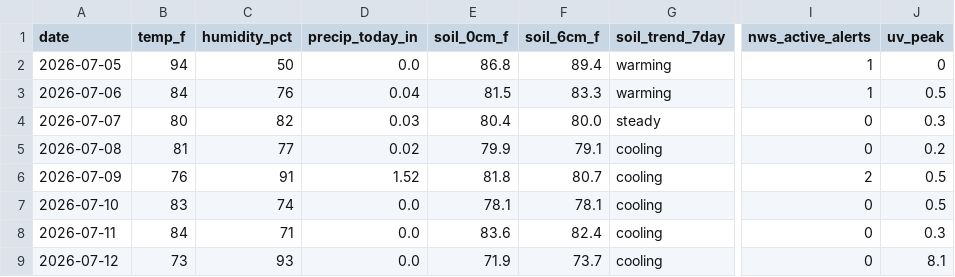
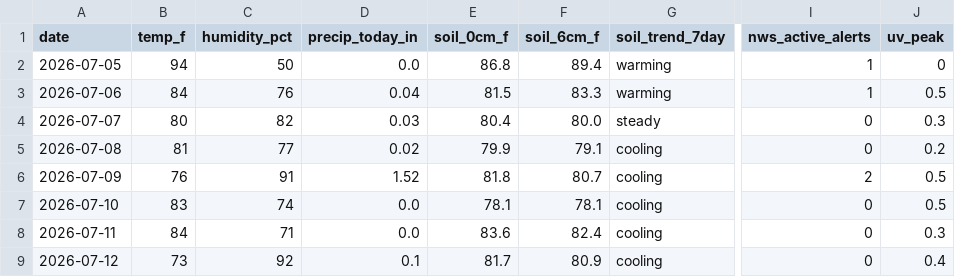
Before and after one commit to RDBFarm/rdbf-weather, a CSV file: weather_history.csv, drawn as a sheet; only a part is shown, gaps mark what is left out; the diff names each change by its address in the sheet, - before the commit and + after, or states it on an @@ line.

```diff
--- a/weather_history.csv
+++ b/weather_history.csv
-C9 (humidity_pct): 93
+C9 (humidity_pct): 92
-D9 (precip_today_in): 0.0
+D9 (precip_today_in): 0.1
-E9 (soil_0cm_f): 71.9
+E9 (soil_0cm_f): 81.7
-F9 (soil_6cm_f): 73.7
+F9 (soil_6cm_f): 80.9
-J9 (uv_peak): 8.1
+J9 (uv_peak): 0.4
```
Also changed, not shown: 1 other file.
